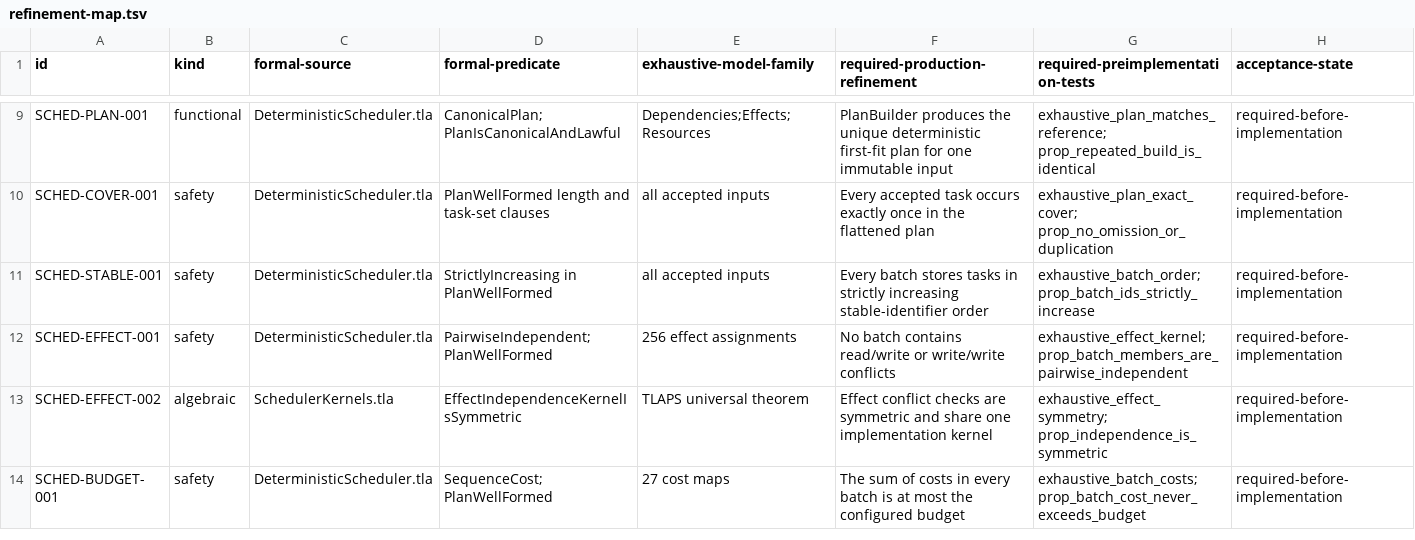
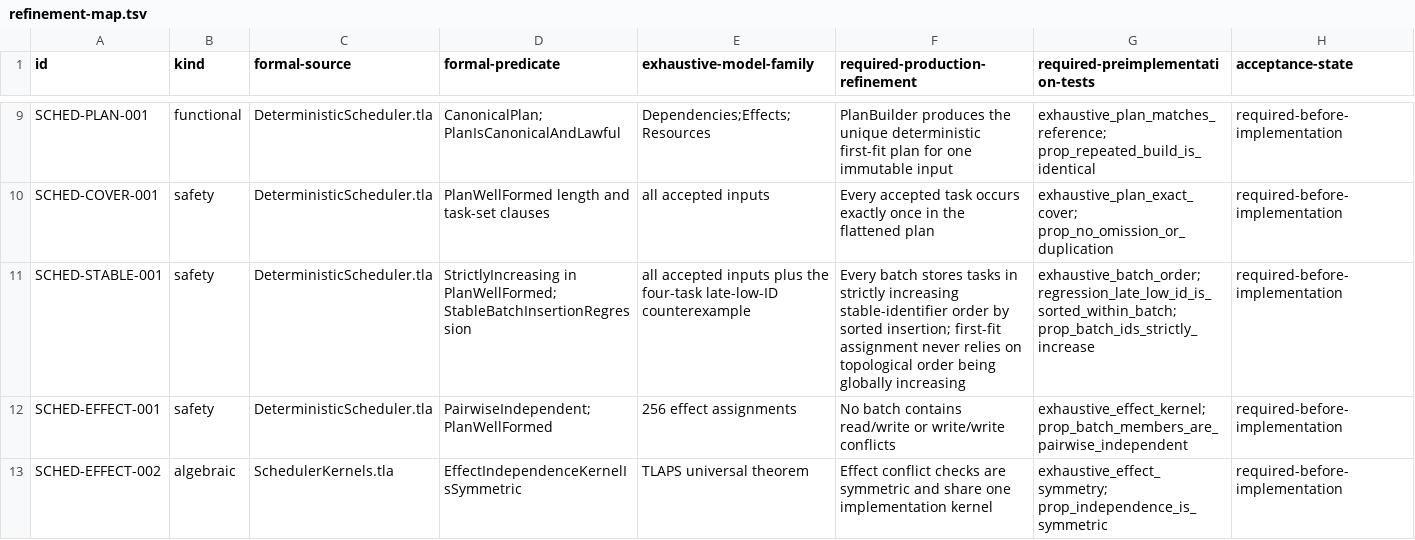
Before and after one commit to vinary-tree/schedlib, a TSV file: formal/refinement-map.tsv, drawn as a sheet; only a part is shown, gaps mark what is left out; the shorter side is filled out with more unchanged rows.

Commit message:
formal: sort members within first-fit batches

```diff
--- a/formal/refinement-map.tsv
+++ b/formal/refinement-map.tsv
@@ -10,3 +10,3 @@ SCHED-PLAN-001	functional	DeterministicScheduler.tla	CanonicalPlan; PlanIsCanoni
 SCHED-COVER-001	safety	DeterministicScheduler.tla	PlanWellFormed length and task-set clauses	all accepted inputs	Every accepted task occurs exactly once in the flattened plan	exhaustive_plan_exact_cover; prop_no_omission_or_duplication	required-before-implementation
-SCHED-STABLE-001	safety	DeterministicScheduler.tla	StrictlyIncreasing in PlanWellFormed	all accepted inputs	Every batch stores tasks in strictly increasing stable-identifier order	exhaustive_batch_order; prop_batch_ids_strictly_increase	required-before-implementation
+SCHED-STABLE-001	safety	DeterministicScheduler.tla	StrictlyIncreasing in PlanWellFormed; StableBatchInsertionRegression	all accepted inputs plus the four-task late-low-ID counterexample	Every batch stores tasks in strictly increasing stable-identifier order by sorted insertion; first-fit assignment never relies on topological order being globally increasing	exhaustive_batch_order; regression_late_low_id_is_sorted_within_batch; prop_batch_ids_strictly_increase	required-before-implementation
 SCHED-EFFECT-001	safety	DeterministicScheduler.tla	PairwiseIndependent; PlanWellFormed	256 effect assignments	No batch contains read/write or write/write conflicts	exhaustive_effect_kernel; prop_batch_members_are_pairwise_independent	required-before-implementation
```
Also changed, not shown: 8 other files.
